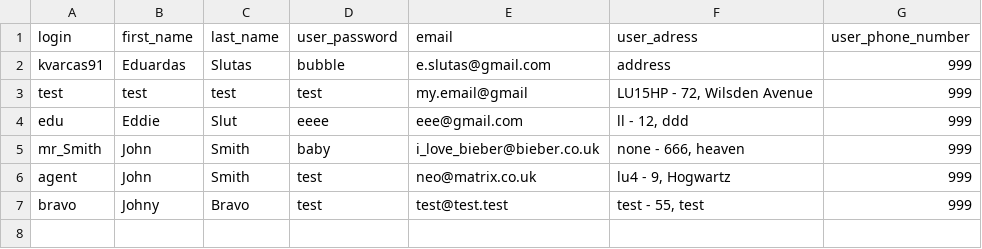
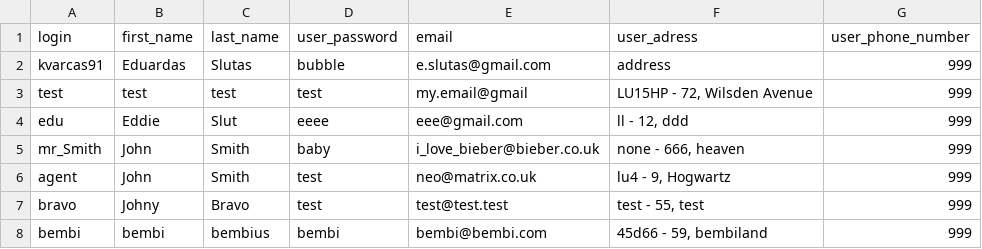
Before and after one commit to SMXaS/Shared-Power, a CSV file: Data/users.csv, drawn as a sheet.

```diff
--- a/Data/users.csv
+++ b/Data/users.csv
@@ -7 +7,2 @@ agent,John,Smith,test,neo@matrix.co.uk,"lu4 - 9, Hogwartz",999
 bravo,Johny,Bravo,test,test@test.test,"test - 55, test",999
+bembi,bembi,bembius,bembi,bembi@bembi.com,"45d66 - 59, bembiland",999
```
Also changed, not shown: Data/Bookings/c70aa2fe-7f69-48e2-b181-cb149c13c88c.csv, 8 other files.
